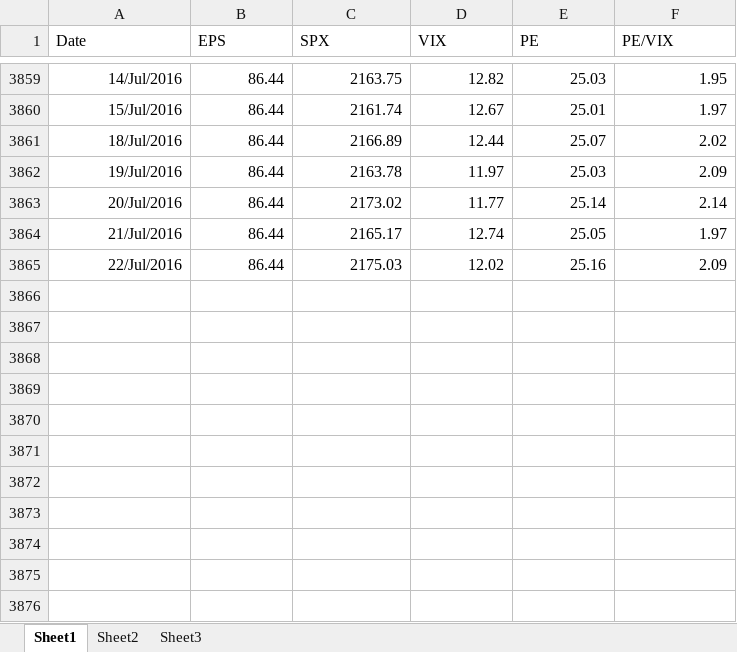
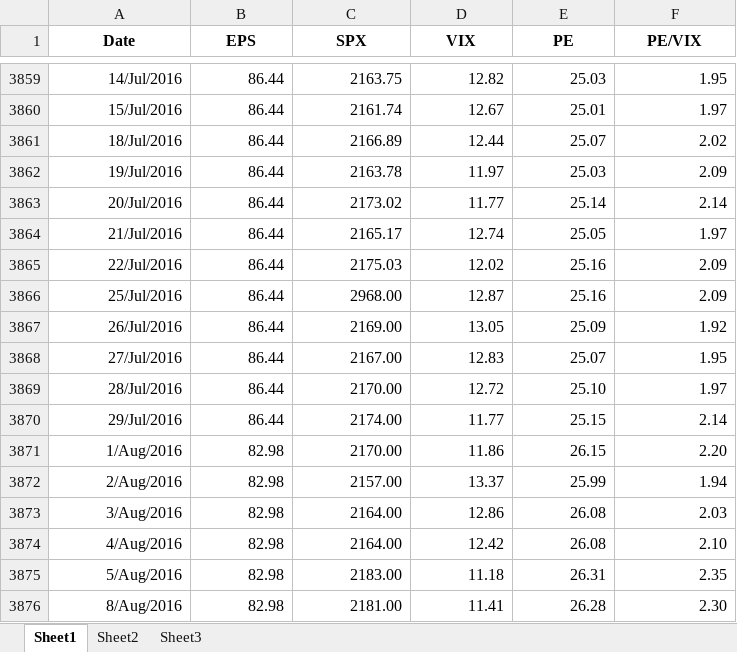
Before and after one commit to AJAskey/PTV-Parser, an Excel workbook: excel/GaapEpsVix.xlsx, sheet Sheet1, drawn as a sheet; only a part is shown, gaps mark what is left out; values as stored, in another font and other column widths than the file's, no borders; the diff names each change by its address in the sheet, - before the commit and + after, or states it on an @@ line.

```diff
--- a/excel/GaapEpsVix.xlsx (sheet Sheet1)
+++ b/excel/GaapEpsVix.xlsx (sheet Sheet1)
@@ A1:F1 bold: off → on, alignment: left → center @@
+row 3866: 25/Jul/2016 | 86.44 | 2968.00 | 12.87 | 25.16 | 2.09
+row 3867: 26/Jul/2016 | 86.44 | 2169.00 | 13.05 | 25.09 | 1.92
+row 3868: 27/Jul/2016 | 86.44 | 2167.00 | 12.83 | 25.07 | 1.95
+row 3869: 28/Jul/2016 | 86.44 | 2170.00 | 12.72 | 25.10 | 1.97
+row 3870: 29/Jul/2016 | 86.44 | 2174.00 | 11.77 | 25.15 | 2.14
+row 3871: 1/Aug/2016 | 82.98 | 2170.00 | 11.86 | 26.15 | 2.20
+row 3872: 2/Aug/2016 | 82.98 | 2157.00 | 13.37 | 25.99 | 1.94
+row 3873: 3/Aug/2016 | 82.98 | 2164.00 | 12.86 | 26.08 | 2.03
+row 3874: 4/Aug/2016 | 82.98 | 2164.00 | 12.42 | 26.08 | 2.10
+row 3875: 5/Aug/2016 | 82.98 | 2183.00 | 11.18 | 26.31 | 2.35
+row 3876: 8/Aug/2016 | 82.98 | 2181.00 | 11.41 | 26.28 | 2.30
```
Also changed, not shown: charts or pictures, excel/Breadth-Calcs.xlsx, excel/Index_combined.xlsx, 3 other files.
